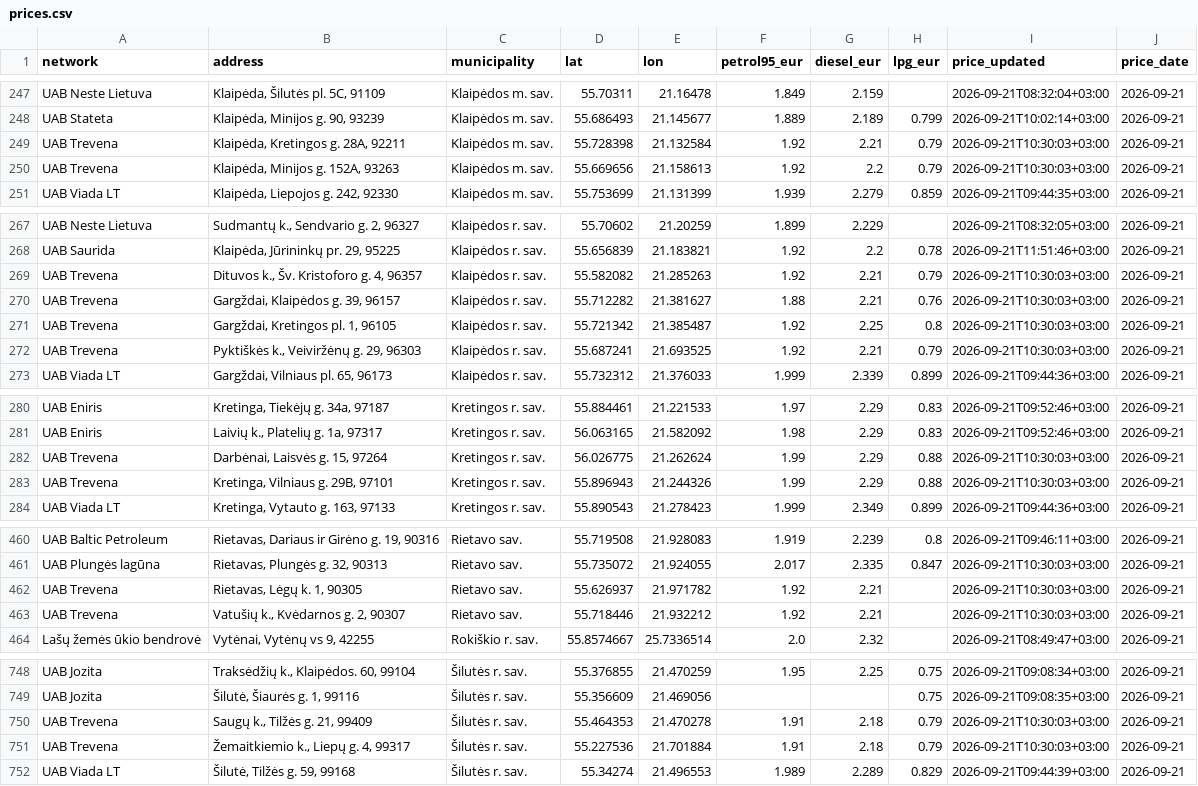
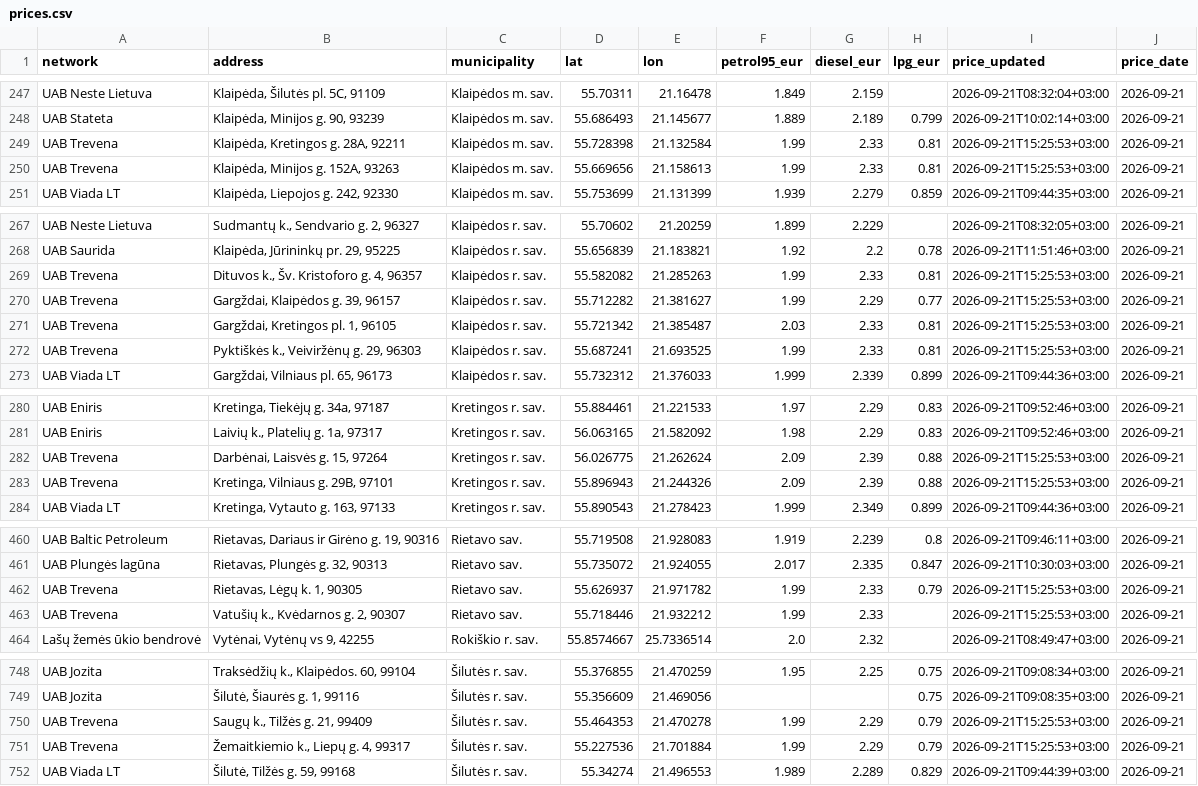
Before and after one commit to linciuz/Kuro-kainos-Lietuvoje, a CSV file: api/prices.csv, drawn as a sheet; only a part is shown, gaps mark what is left out.

```diff
--- a/api/prices.csv
+++ b/api/prices.csv
@@ -248,4 +248,4 @@ UAB Neste Lietuva,"Klaipėda, Šilutės pl. 5C, 91109",Klaipėdos m. sav.,55.703
 UAB Stateta,"Klaipėda, Minijos g. 90, 93239",Klaipėdos m. sav.,55.686493,21.145677,1.889,2.189,0.799,2026-09-21T10:02:14+03:00,2026-09-21
-UAB Trevena,"Klaipėda, Kretingos g. 28A, 92211",Klaipėdos m. sav.,55.728398,21.132584,1.92,2.21,0.79,2026-09-21T10:30:03+03:00,2026-09-21
-UAB Trevena,"Klaipėda, Minijos g. 152A, 93263",Klaipėdos m. sav.,55.669656,21.158613,1.92,2.2,0.79,2026-09-21T10:30:03+03:00,2026-09-21
+UAB Trevena,"Klaipėda, Kretingos g. 28A, 92211",Klaipėdos m. sav.,55.728398,21.132584,1.99,2.33,0.81,2026-09-21T15:25:53+03:00,2026-09-21
+UAB Trevena,"Klaipėda, Minijos g. 152A, 93263",Klaipėdos m. sav.,55.669656,21.158613,1.99,2.33,0.81,2026-09-21T15:25:53+03:00,2026-09-21
 UAB Viada LT,"Klaipėda, Liepojos g. 242, 92330",Klaipėdos m. sav.,55.753699,21.131399,1.939,2.279,0.859,2026-09-21T09:44:35+03:00,2026-09-21
@@ -268,6 +268,6 @@ UAB Neste Lietuva,"Sudmantų k., Sendvario g. 2, 96327",Klaipėdos r. sav.,55.70
 UAB Saurida,"Klaipėda, Jūrininkų pr. 29, 95225",Klaipėdos r. sav.,55.656839,21.183821,1.92,2.2,0.78,2026-09-21T11:51:46+03:00,2026-09-21
-UAB Trevena,"Dituvos k., Šv. Kristoforo g. 4, 96357",Klaipėdos r. sav.,55.582082,21.285263,1.92,2.21,0.79,2026-09-21T10:30:03+03:00,2026-09-21
-UAB Trevena,"Gargždai, Klaipėdos g. 39, 96157",Klaipėdos r. sav.,55.712282,21.381627,1.88,2.21,0.76,2026-09-21T10:30:03+03:00,2026-09-21
-UAB Trevena,"Gargždai, Kretingos pl. 1, 96105",Klaipėdos r. sav.,55.721342,21.385487,1.92,2.25,0.8,2026-09-21T10:30:03+03:00,2026-09-21
-UAB Trevena,"Pyktiškės k., Veiviržėnų g. 29, 96303",Klaipėdos r. sav.,55.687241,21.693525,1.92,2.21,0.79,2026-09-21T10:30:03+03:00,2026-09-21
+UAB Trevena,"Dituvos k., Šv. Kristoforo g. 4, 96357",Klaipėdos r. sav.,55.582082,21.285263,1.99,2.33,0.81,2026-09-21T15:25:53+03:00,2026-09-21
+UAB Trevena,"Gargždai, Klaipėdos g. 39, 96157",Klaipėdos r. sav.,55.712282,21.381627,1.99,2.29,0.77,2026-09-21T15:25:53+03:00,2026-09-21
+UAB Trevena,"Gargždai, Kretingos pl. 1, 96105",Klaipėdos r. sav.,55.721342,21.385487,2.03,2.33,0.81,2026-09-21T15:25:53+03:00,2026-09-21
+UAB Trevena,"Pyktiškės k., Veiviržėnų g. 29, 96303",Klaipėdos r. sav.,55.687241,21.693525,1.99,2.33,0.81,2026-09-21T15:25:53+03:00,2026-09-21
 UAB Viada LT,"Gargždai, Vilniaus pl. 65, 96173",Klaipėdos r. sav.,55.732312,21.376033,1.999,2.339,0.899,2026-09-21T09:44:36+03:00,2026-09-21
@@ -281,4 +281,4 @@ UAB Eniris,"Kretinga, Tiekėjų g. 34a, 97187",Kretingos r. sav.,55.884461,21.22
 UAB Eniris,"Laivių k., Platelių g. 1a, 97317",Kretingos r. sav.,56.063165,21.582092,1.98,2.29,0.83,2026-09-21T09:52:46+03:00,2026-09-21
-UAB Trevena,"Darbėnai, Laisvės g. 15, 97264",Kretingos r. sav.,56.026775,21.262624,1.99,2.29,0.88,2026-09-21T10:30:03+03:00,2026-09-21
-UAB Trevena,"Kretinga, Vilniaus g. 29B, 97101",Kretingos r. sav.,55.896943,21.244326,1.99,2.29,0.88,2026-09-21T10:30:03+03:00,2026-09-21
+UAB Trevena,"Darbėnai, Laisvės g. 15, 97264",Kretingos r. sav.,56.026775,21.262624,2.09,2.39,0.88,2026-09-21T15:25:53+03:00,2026-09-21
+UAB Trevena,"Kretinga, Vilniaus g. 29B, 97101",Kretingos r. sav.,55.896943,21.244326,2.09,2.39,0.88,2026-09-21T15:25:53+03:00,2026-09-21
 UAB Viada LT,"Kretinga, Vytauto g. 163, 97133",Kretingos r. sav.,55.890543,21.278423,1.999,2.349,0.899,2026-09-21T09:44:36+03:00,2026-09-21
@@ -461,4 +461,4 @@ UAB Baltic Petroleum,"Rietavas, Dariaus ir Girėno g. 19, 90316",Rietavo sav.,55
 UAB Plungės lagūna,"Rietavas, Plungės g. 32, 90313",Rietavo sav.,55.735072,21.924055,2.017,2.335,0.847,2026-09-21T10:30:03+03:00,2026-09-21
-UAB Trevena,"Rietavas, Lėgų k. 1, 90305",Rietavo sav.,55.626937,21.971782,1.92,2.21,,2026-09-21T10:30:03+03:00,2026-09-21
-UAB Trevena,"Vatušių k., Kvėdarnos g. 2, 90307",Rietavo sav.,55.718446,21.932212,1.92,2.21,,2026-09-21T10:30:03+03:00,2026-09-21
+UAB Trevena,"Rietavas, Lėgų k. 1, 90305",Rietavo sav.,55.626937,21.971782,1.99,2.33,0.79,2026-09-21T15:25:53+03:00,2026-09-21
+UAB Trevena,"Vatušių k., Kvėdarnos g. 2, 90307",Rietavo sav.,55.718446,21.932212,1.99,2.33,,2026-09-21T15:25:53+03:00,2026-09-21
 Lašų žemės ūkio bendrovė,"Vytėnai, Vytėnų vs 9, 42255",Rokiškio r. sav.,55.8574667,25.7336514,2.0,2.32,,2026-09-21T08:49:47+03:00,2026-09-21
@@ -749,4 +749,4 @@ UAB Jozita,"Traksėdžių k., Klaipėdos. 60, 99104",Šilutės r. sav.,55.376855
 UAB Jozita,"Šilutė, Šiaurės g. 1, 99116",Šilutės r. sav.,55.356609,21.469056,,,0.75,2026-09-21T09:08:35+03:00,2026-09-21
-UAB Trevena,"Saugų k., Tilžės g. 21, 99409",Šilutės r. sav.,55.464353,21.470278,1.91,2.18,0.79,2026-09-21T10:30:03+03:00,2026-09-21
-UAB Trevena,"Žemaitkiemio k., Liepų g. 4, 99317",Šilutės r. sav.,55.227536,21.701884,1.91,2.18,0.79,2026-09-21T10:30:03+03:00,2026-09-21
+UAB Trevena,"Saugų k., Tilžės g. 21, 99409",Šilutės r. sav.,55.464353,21.470278,1.99,2.29,0.79,2026-09-21T15:25:53+03:00,2026-09-21
+UAB Trevena,"Žemaitkiemio k., Liepų g. 4, 99317",Šilutės r. sav.,55.227536,21.701884,1.99,2.29,0.79,2026-09-21T15:25:53+03:00,2026-09-21
 UAB Viada LT,"Šilutė, Tilžės g. 59, 99168",Šilutės r. sav.,55.34274,21.496553,1.989,2.289,0.829,2026-09-21T09:44:39+03:00,2026-09-21
```
Also changed, not shown: 25 other files.
